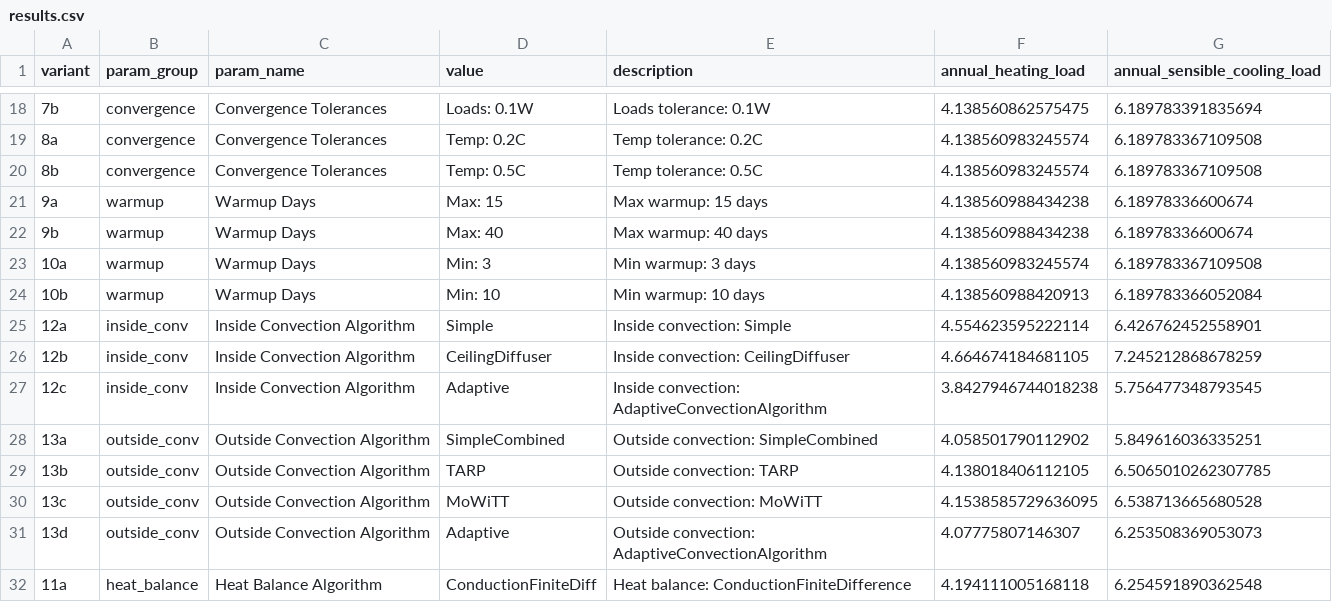
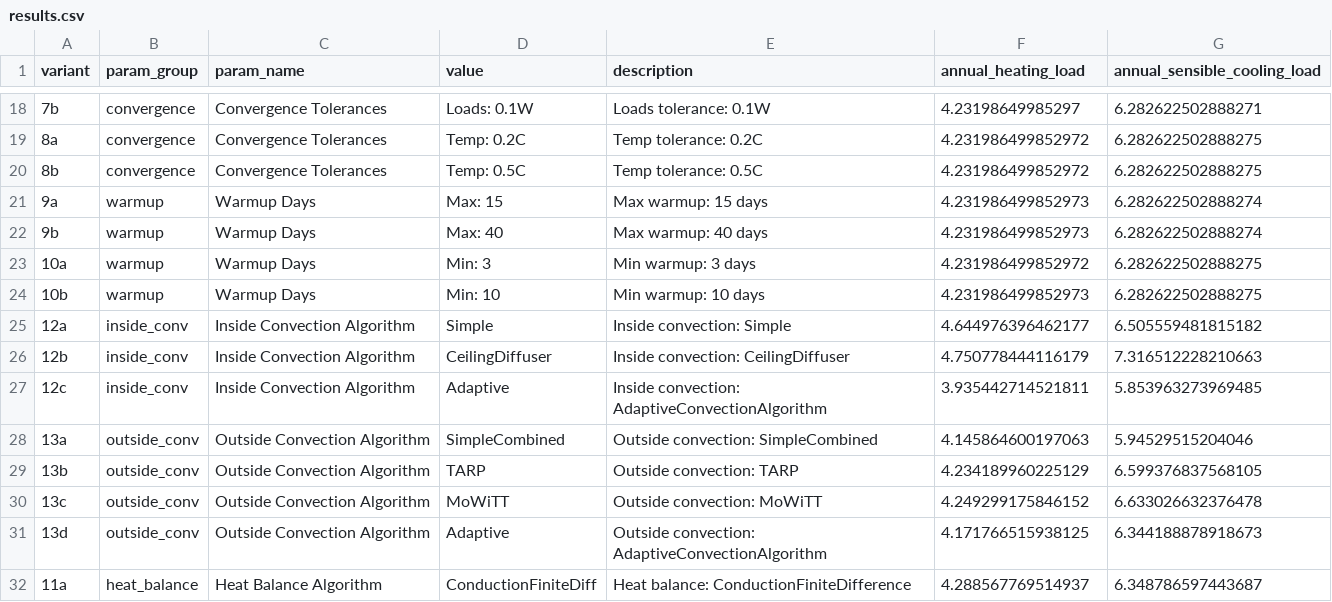
Before and after one commit to Pamekitti/energyplus-bestest-validation, a CSV file: parametric/results/results.csv, drawn as a sheet; only a part is shown, gaps mark what is left out; the diff covers the shown part only; the diff names each change by its address in the sheet, - before the commit and + after, or states it on an @@ line.

```diff
--- a/parametric/results/results.csv
+++ b/parametric/results/results.csv
-F18 (annual_heating_load): 4.138560862575475
+F18 (annual_heating_load): 4.23198649985297
-G18 (annual_sensible_cooling_load): 6.189783391835694
+G18 (annual_sensible_cooling_load): 6.282622502888271
-F19:F20 (annual_heating_load): 4.138560983245574
+F19:F20 (annual_heating_load): 4.231986499852972
-G19:G20 (annual_sensible_cooling_load): 6.189783367109508
+G19:G20 (annual_sensible_cooling_load): 6.282622502888275
-F21:F22 (annual_heating_load): 4.138560988434238
+F21:F22 (annual_heating_load): 4.231986499852973
-G21:G22 (annual_sensible_cooling_load): 6.18978336600674
+G21:G22 (annual_sensible_cooling_load): 6.282622502888274
-F23 (annual_heating_load): 4.138560983245574
+F23 (annual_heating_load): 4.231986499852972
-G23 (annual_sensible_cooling_load): 6.189783367109508
+G23 (annual_sensible_cooling_load): 6.282622502888275
-F24 (annual_heating_load): 4.138560988420913
+F24 (annual_heating_load): 4.231986499852973
-G24 (annual_sensible_cooling_load): 6.189783366052084
+G24 (annual_sensible_cooling_load): 6.282622502888275
-F25 (annual_heating_load): 4.554623595222114
+F25 (annual_heating_load): 4.644976396462177
-G25 (annual_sensible_cooling_load): 6.426762452558901
+G25 (annual_sensible_cooling_load): 6.505559481815182
-F26 (annual_heating_load): 4.664674184681105
+F26 (annual_heating_load): 4.750778444116179
-G26 (annual_sensible_cooling_load): 7.245212868678259
+G26 (annual_sensible_cooling_load): 7.316512228210663
-F27 (annual_heating_load): 3.8427946744018238
+F27 (annual_heating_load): 3.935442714521811
-G27 (annual_sensible_cooling_load): 5.756477348793545
+G27 (annual_sensible_cooling_load): 5.853963273969485
-F28 (annual_heating_load): 4.058501790112902
+F28 (annual_heating_load): 4.145864600197063
-G28 (annual_sensible_cooling_load): 5.849616036335251
+G28 (annual_sensible_cooling_load): 5.94529515204046
-F29 (annual_heating_load): 4.138018406112105
+F29 (annual_heating_load): 4.234189960225129
-G29 (annual_sensible_cooling_load): 6.5065010262307785
+G29 (annual_sensible_cooling_load): 6.599376837568105
-F30 (annual_heating_load): 4.1538585729636095
+F30 (annual_heating_load): 4.249299175846152
-G30 (annual_sensible_cooling_load): 6.538713665680528
+G30 (annual_sensible_cooling_load): 6.633026632376478
-F31 (annual_heating_load): 4.07775807146307
+F31 (annual_heating_load): 4.171766515938125
-G31 (annual_sensible_cooling_load): 6.253508369053073
+G31 (annual_sensible_cooling_load): 6.344188878918673
-F32 (annual_heating_load): 4.194111005168118
+F32 (annual_heating_load): 4.288567769514937
-G32 (annual_sensible_cooling_load): 6.254591890362548
+G32 (annual_sensible_cooling_load): 6.348786597443687
```
Also changed, not shown: 1 added row, 1 removed row and 30 edited cells elsewhere in this file, 55 other files.
